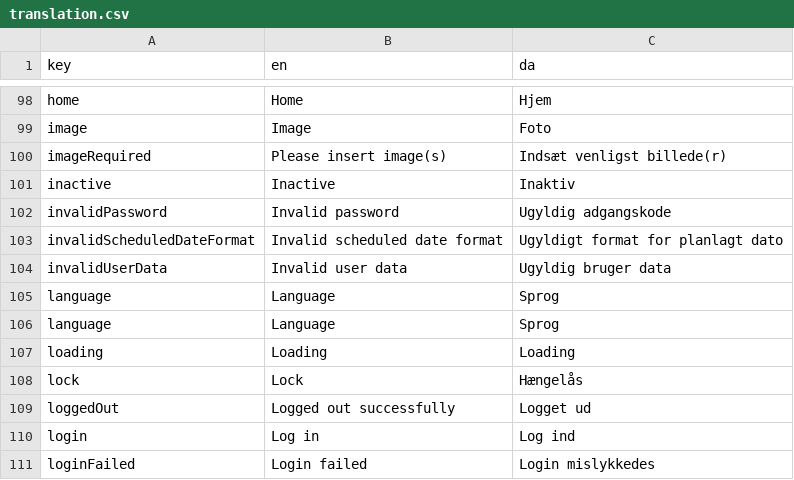
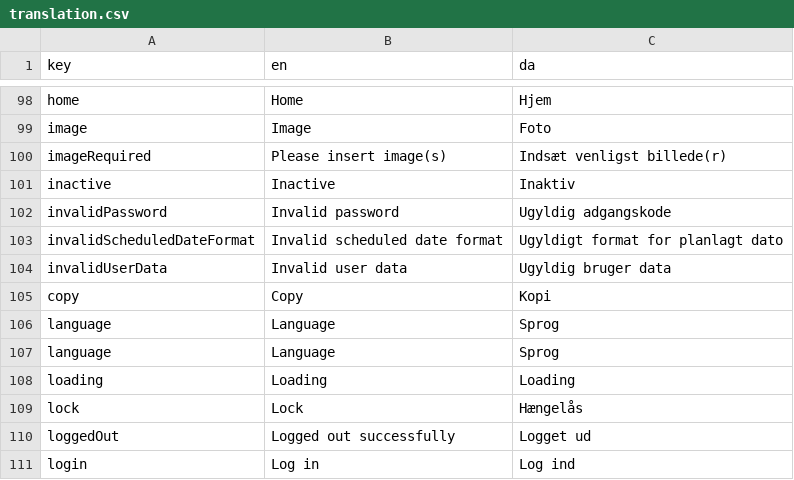
Before and after one commit to jardenna/shop, a CSV file: src/locales/translation.csv, drawn as a sheet; only a part is shown, gaps mark what is left out; the shorter side is filled out with more unchanged rows.

Commit message:
translation

```diff
--- a/src/locales/translation.csv
+++ b/src/locales/translation.csv
@@ -104,2 +104,3 @@ invalidScheduledDateFormat;Invalid scheduled date format;Ugyldigt format for pla
 invalidUserData;Invalid user data;Ugyldig bruger data
+copy;Copy;Kopi
 language;Language;Sprog
```
Also changed, not shown: 2 other files.
